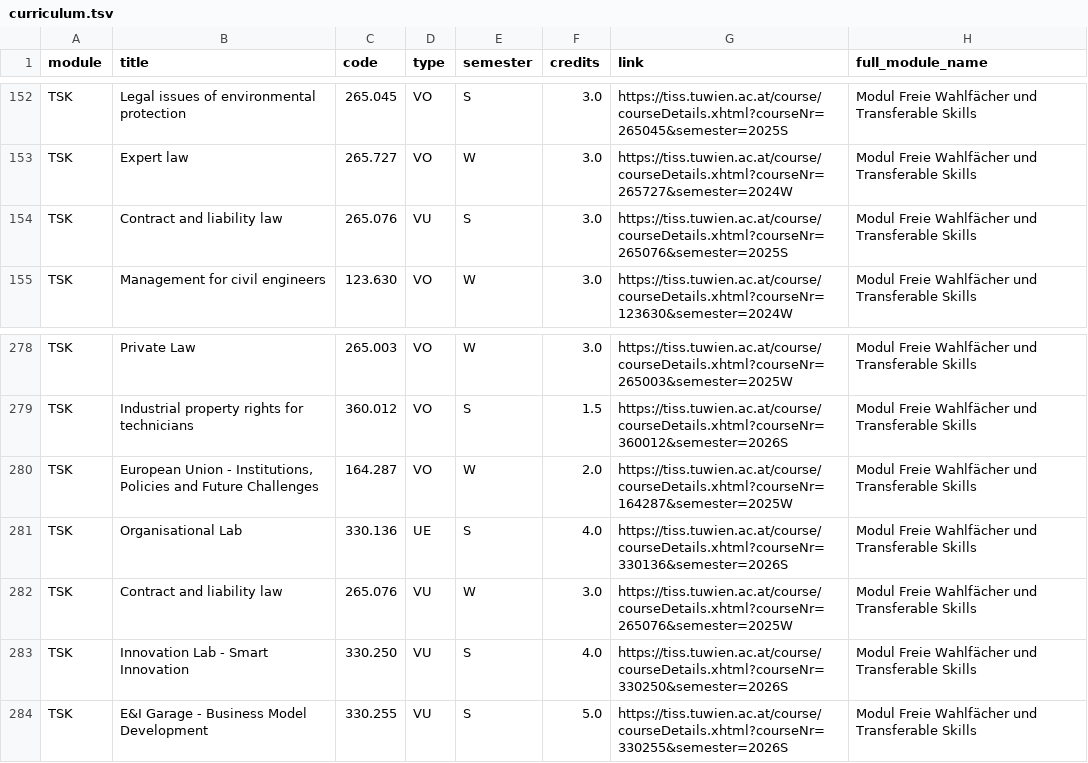
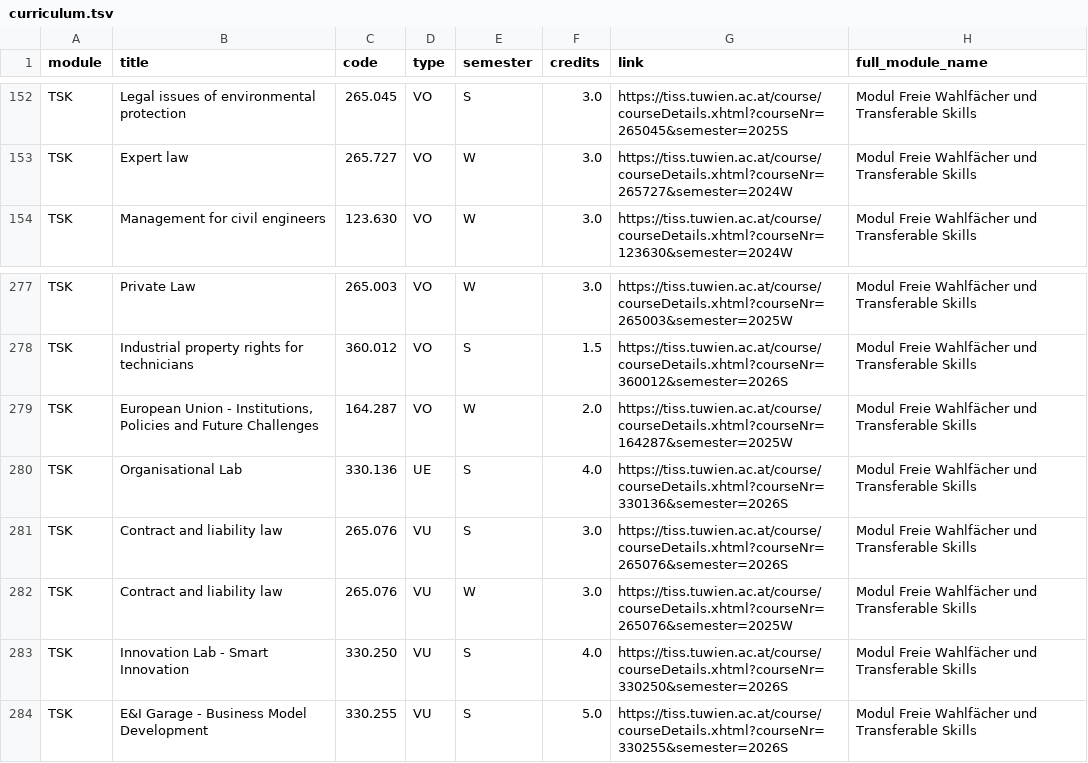
Before and after one commit to Emile-Jn/tiss-curriculum-scraper, a TSV file: curriculum.tsv, drawn as a sheet; only a part is shown, gaps mark what is left out.

```diff
--- a/curriculum.tsv
+++ b/curriculum.tsv
@@ -153,3 +153,2 @@ TSK	Legal issues of environmental protection	265.045	VO	S	3.0	https://tiss.tuwie
 TSK	Expert law	265.727	VO	W	3.0	https://tiss.tuwien.ac.at/course/courseDetails.xhtml?courseNr=265727&semester=2024W	Modul Freie Wahlfächer und Transferable Skills
-TSK	Contract and liability law	265.076	VU	S	3.0	https://tiss.tuwien.ac.at/course/courseDetails.xhtml?courseNr=265076&semester=2025S	Modul Freie Wahlfächer und Transferable Skills
 TSK	Management for civil engineers	123.630	VO	W	3.0	https://tiss.tuwien.ac.at/course/courseDetails.xhtml?courseNr=123630&semester=2024W	Modul Freie Wahlfächer und Transferable Skills
@@ -281,2 +280,3 @@ TSK	European Union - Institutions, Policies and Future Challenges	164.287	VO	W	2
 TSK	Organisational Lab	330.136	UE	S	4.0	https://tiss.tuwien.ac.at/course/courseDetails.xhtml?courseNr=330136&semester=2026S	Modul Freie Wahlfächer und Transferable Skills
+TSK	Contract and liability law	265.076	VU	S	3.0	https://tiss.tuwien.ac.at/course/courseDetails.xhtml?courseNr=265076&semester=2026S	Modul Freie Wahlfächer und Transferable Skills
 TSK	Contract and liability law	265.076	VU	W	3.0	https://tiss.tuwien.ac.at/course/courseDetails.xhtml?courseNr=265076&semester=2025W	Modul Freie Wahlfächer und Transferable Skills
```
